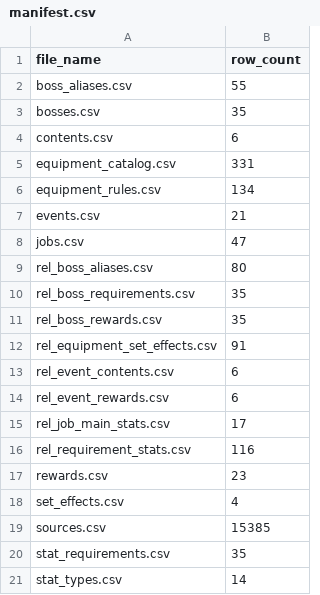
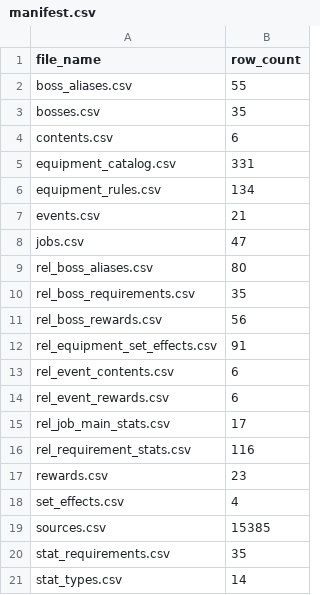
Before and after one commit to SKNETWORKS-FAMILY-AICAMP/SKN27-3rd-1TEAM, a CSV file: database/data/neo4j_import/manifest.csv, drawn as a sheet.

```diff
--- a/database/data/neo4j_import/manifest.csv
+++ b/database/data/neo4j_import/manifest.csv
@@ -10,3 +10,3 @@ rel_boss_aliases.csv,80
 rel_boss_requirements.csv,35
-rel_boss_rewards.csv,35
+rel_boss_rewards.csv,56
 rel_equipment_set_effects.csv,91
```
Also changed, not shown: database/data/neo4j_import/rel_boss_rewards.csv, 1 other file.
